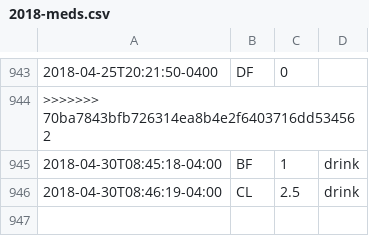
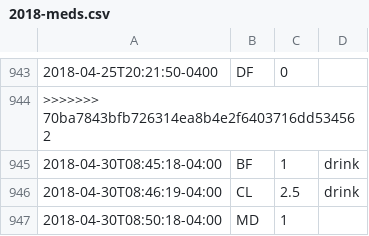
Before and after one commit to gmkarl/todo, a CSV file: Routine/meds/2018-meds.csv, drawn as a sheet; only a part is shown, gaps mark what is left out; the diff names each change by its address in the sheet, - before the commit and + after, or states it on an @@ line.

Commit message:
meds MD 1

```diff
--- a/Routine/meds/2018-meds.csv
+++ b/Routine/meds/2018-meds.csv
+row 947: 2018-04-30T08:50:18-04:00 | MD | 1
```
